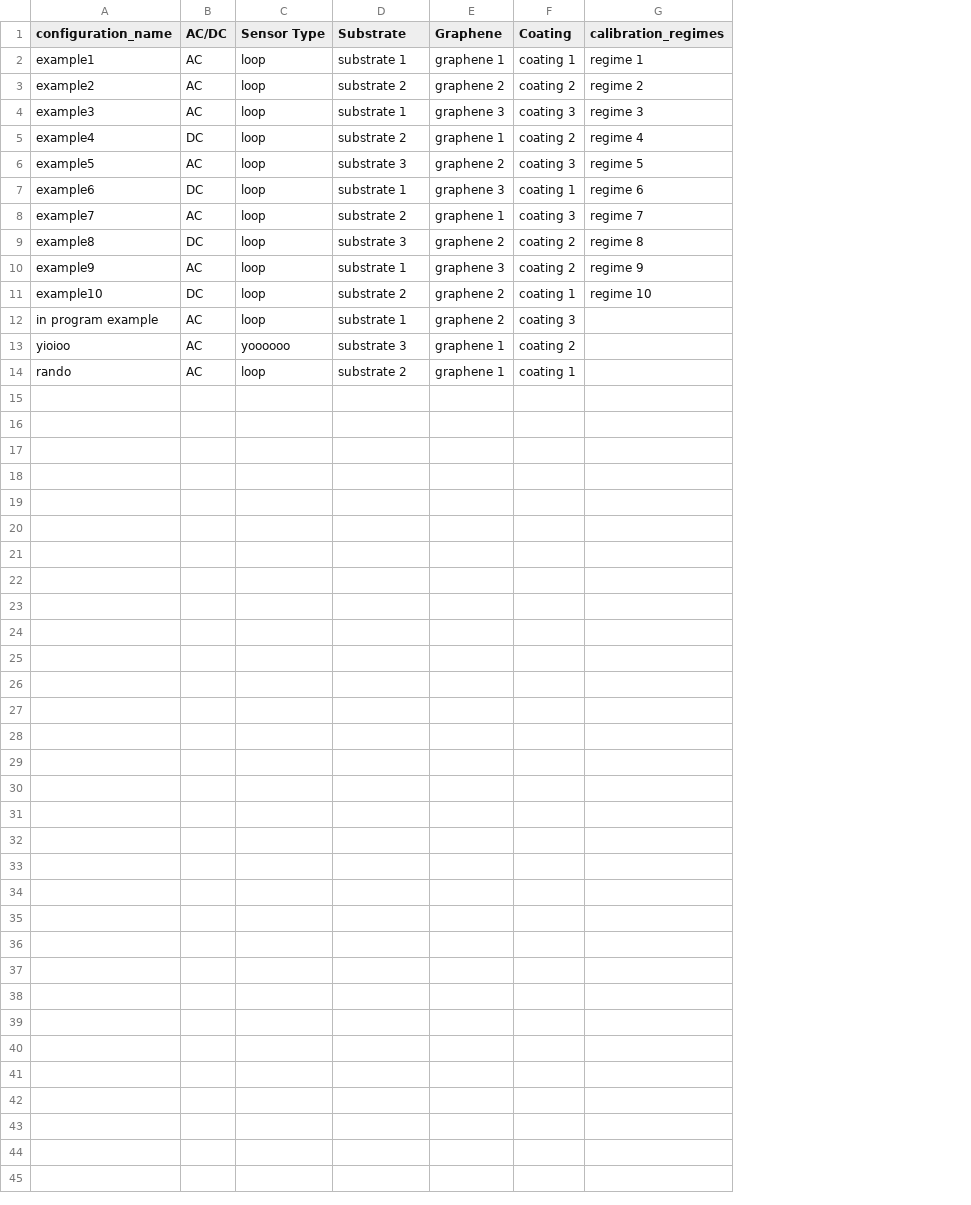
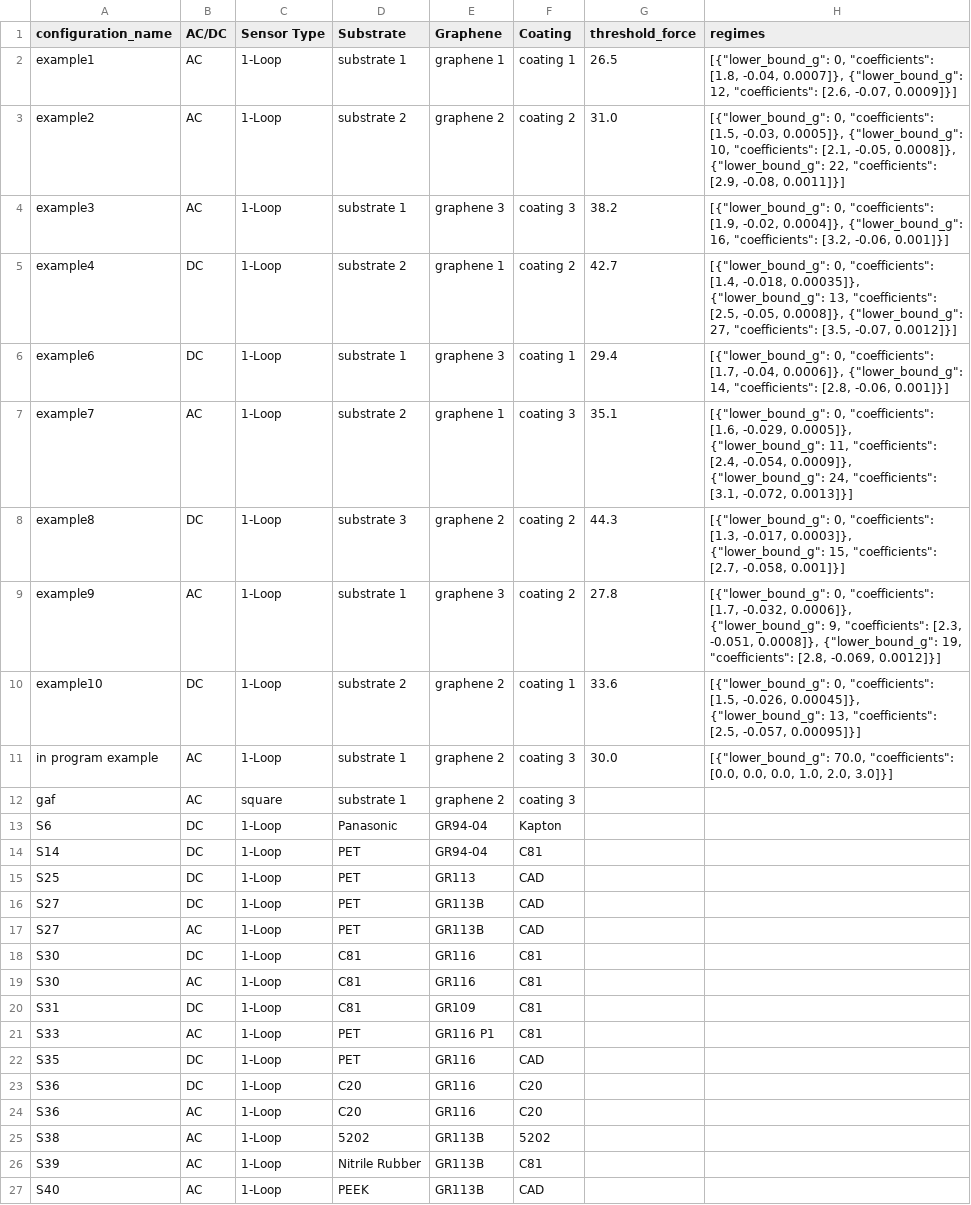
Before and after one commit to kaizar-k/Starting_UI, a CSV file: data/configurations.csv, drawn as a sheet; removed rows and columns are numbered as before the commit, all else as after; the diff names each change by its address in the sheet, - before the commit and + after, or states it on an @@ line.

Commit message:
working calibration curve assignment

```diff
--- a/data/configurations.csv
+++ b/data/configurations.csv
-column G (calibration_regimes), rows 2-5: regime 1 | regime 2 | regime 3 | regime 4; rows 7-11: regime 6 | regime 7 | regime 8 | regime 9 | regime 10
+column G (threshold_force), rows 2-11: 26.5 | 31.0 | 38.2 | 42.7 | 29.4 | 35.1 | 44.3 | 27.8 | 33.6 | 30.0
+column H (regimes), rows 2-11: [{"lower_bound_g": 0, "coefficients": [1.8, -0.04, 0.0007]}, {"lower_bound_g": 12, "coefficients": [2.6, -0.07, 0.0009]}] | [{"lower_bound_g": 0, "coefficients": [1.5, -0.03, 0.0005]}, {"lower_bound_g": 10, "coefficients": [2.1, -0.05, 0.0008]}, {"lower_bound_g": 22, "coefficients": [2.9, -0.08, 0.0011]}] | [{"lower_bound_g": 0, "coefficients": [1.9, -0.02, 0.0004]}, {"lower_bound_g": 16, "coefficients": [3.2, -0.06, 0.001]}] | [{"lower_bound_g": 0, "coefficients": [1.4, -0.018, 0.00035]}, {"lower_bound_g": 13, "coefficients": [2.5, -0.05, 0.0008]}, {"lower_bound_g": 27, "coefficients": [3.5, -0.07, 0.0012]}] | [{"lower_bound_g": 0, "coefficients": [1.7, -0.04, 0.0006]}, {"lower_bound_g": 14, "coefficients": [2.8, -0.06, 0.001]}] | [{"lower_bound_g": 0, "coefficients": [1.6, -0.029, 0.0005]}, {"lower_bound_g": 11, "coefficients": [2.4, -0.054, 0.0009]}, {"lower_bound_g": 24, "coefficients": [3.1, -0.072, 0.0013]}] | [{"lower_bound_g": 0, "coefficients": [1.3, -0.017, 0.0003]}, {"lower_bound_g": 15, "coefficients": [2.7, -0.058, 0.001]}] | [{"lower_bound_g": 0, "coefficients": [1.7, -0.032, 0.0006]}, {"lower_bound_g": 9, "coefficients": [2.3, -0.051, 0.0008]}, {"lower_bound_g": 19, "coefficients": [2.8, -0.069, 0.0012]}] | [{"lower_bound_g": 0, "coefficients": [1.5, -0.026, 0.00045]}, {"lower_bound_g": 13, "coefficients": [2.5, -0.057, 0.00095]}] | [{"lower_bound_g": 70.0, "coefficients": [0.0, 0.0, 0.0, 1.0, 2.0, 3.0]}]
-C2:C5 (Sensor Type): loop
+C2:C5 (Sensor Type): 1-Loop
-row 6: example5 | AC | loop | substrate 3 | graphene 2 | coating 3 | regime 5
-C6:C11 (Sensor Type): loop
+C6:C11 (Sensor Type): 1-Loop
-row 13: yioioo | AC | yoooooo | substrate 3 | graphene 1 | coating 2
-row 14: rando | AC | loop | substrate 2 | graphene 1 | coating 1
+row 12: gaf | AC | square | substrate 1 | graphene 2 | coating 3
+row 13: S6 | DC | 1-Loop | Panasonic | GR94-04 | Kapton
+row 14: S14 | DC | 1-Loop | PET | GR94-04 | C81
+row 15: S25 | DC | 1-Loop | PET | GR113 | CAD
+row 16: S27 | DC | 1-Loop | PET | GR113B | CAD
+row 17: S27 | AC | 1-Loop | PET | GR113B | CAD
+row 18: S30 | DC | 1-Loop | C81 | GR116 | C81
+row 19: S30 | AC | 1-Loop | C81 | GR116 | C81
+row 20: S31 | DC | 1-Loop | C81 | GR109 | C81
+row 21: S33 | AC | 1-Loop | PET | GR116 P1 | C81
+row 22: S35 | DC | 1-Loop | PET | GR116 | CAD
+row 23: S36 | DC | 1-Loop | C20 | GR116 | C20
+row 24: S36 | AC | 1-Loop | C20 | GR116 | C20
+row 25: S38 | AC | 1-Loop | 5202 | GR113B | 5202
+row 26: S39 | AC | 1-Loop | Nitrile Rubber | GR113B | C81
+row 27: S40 | AC | 1-Loop | PEEK | GR113B | CAD
```
Also changed, not shown: data/options.csv, 14 other files.
